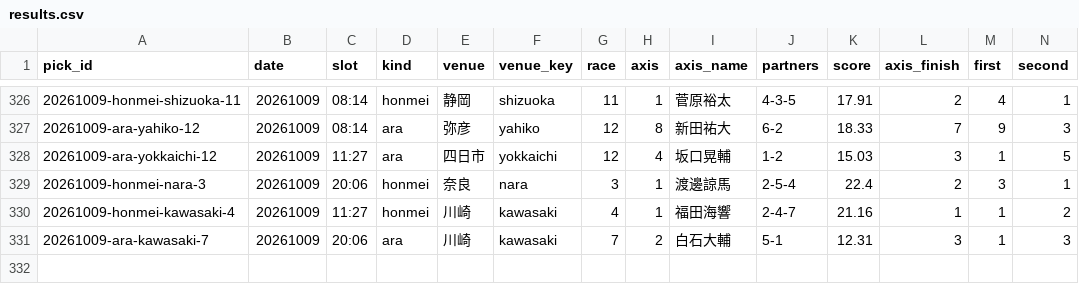
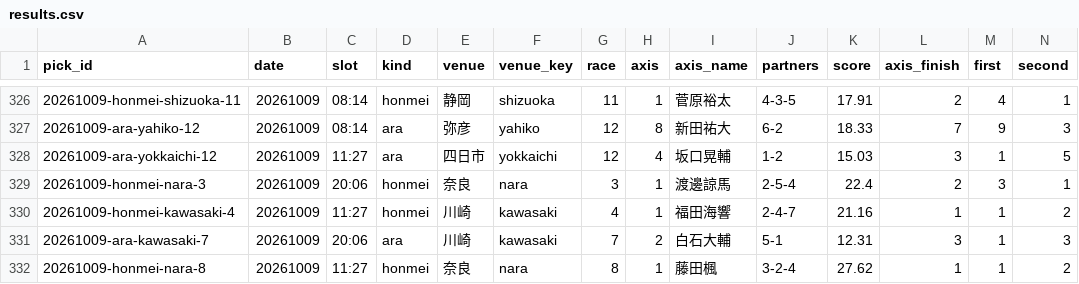
Before and after one commit to enfenitiefort863s-afk/chari-mash, a CSV file: data/results.csv, drawn as a sheet; only a part is shown, gaps mark what is left out; rows hold the shown columns only; the diff names each change by its address in the sheet, - before the commit and + after, or states it on an @@ line.

```diff
--- a/data/results.csv
+++ b/data/results.csv
+row 332: 20261009-honmei-nara-8 | 20261009 | 11:27 | honmei | 奈良 | nara | 8 | 1 | 藤田楓 | 3-2-4 | 27.62 | 1 | 1 | 2
```
Also changed, not shown: 2 other files.
